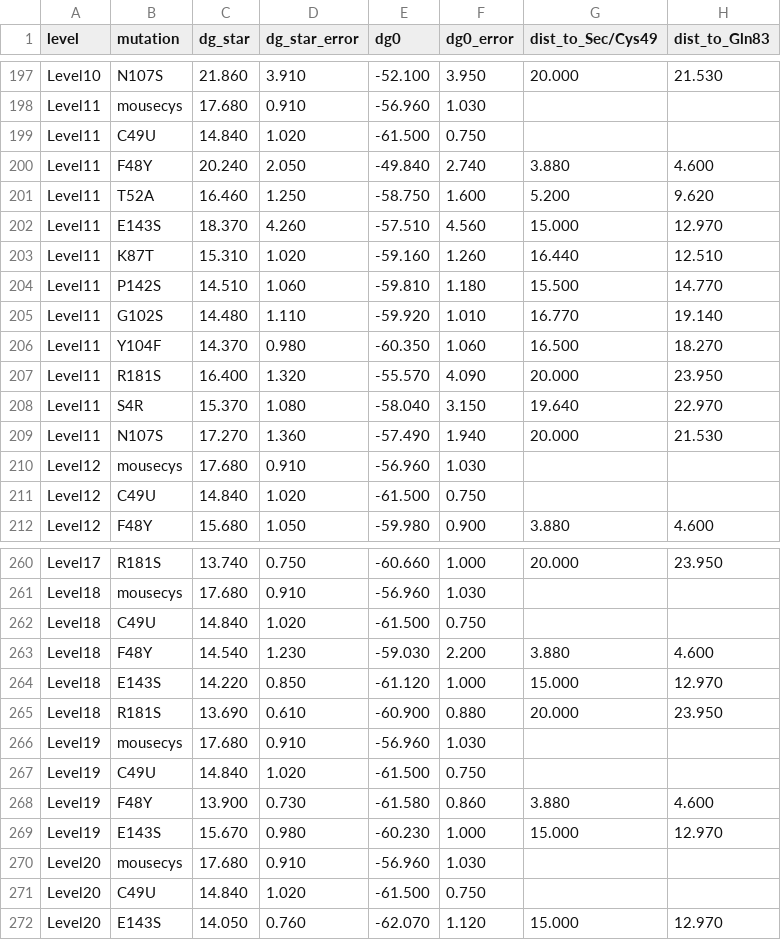
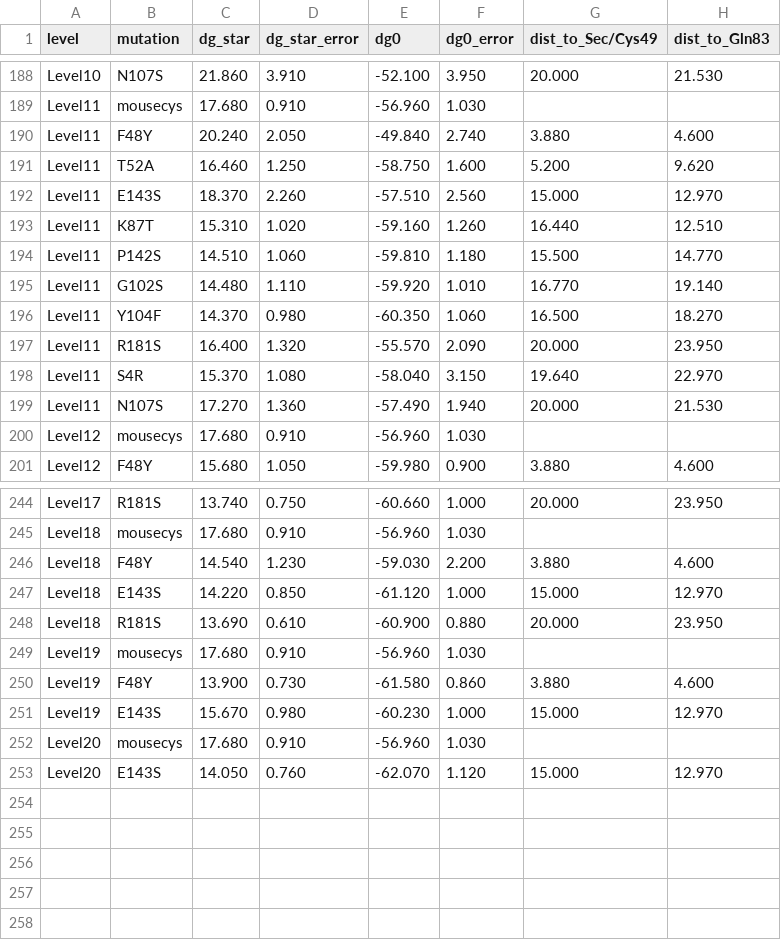
Before and after one commit to ND7996/GPX6, a CSV file: analysis/mouse_mutants_FINAL_with_distances.csv, drawn as a sheet; only a part is shown, gaps mark what is left out; the diff covers the shown part only.

```diff
--- a/analysis/mouse_mutants_FINAL_with_distances.csv
+++ b/analysis/mouse_mutants_FINAL_with_distances.csv
@@ -198,6 +189,5 @@ Level10,N107S,21.860,3.910,-52.100,3.950,20.000,21.530
 Level11,mousecys,17.680,0.910,-56.960,1.030,,
-Level11,C49U,14.840,1.020,-61.500,0.750,,
 Level11,F48Y,20.240,2.050,-49.840,2.740,3.880,4.600
 Level11,T52A,16.460,1.250,-58.750,1.600,5.200,9.620
-Level11,E143S,18.370,4.260,-57.510,4.560,15.000,12.970
+Level11,E143S,18.370,2.260,-57.510,2.560,15.000,12.970
 Level11,K87T,15.310,1.020,-59.160,1.260,16.440,12.510
@@ -206,3 +196,3 @@ Level11,G102S,14.480,1.110,-59.920,1.010,16.770,19.140
 Level11,Y104F,14.370,0.980,-60.350,1.060,16.500,18.270
-Level11,R181S,16.400,1.320,-55.570,4.090,20.000,23.950
+Level11,R181S,16.400,1.320,-55.570,2.090,20.000,23.950
 Level11,S4R,15.370,1.080,-58.040,3.150,19.640,22.970
@@ -210,3 +200,2 @@ Level11,N107S,17.270,1.360,-57.490,1.940,20.000,21.530
 Level12,mousecys,17.680,0.910,-56.960,1.030,,
-Level12,C49U,14.840,1.020,-61.500,0.750,,
 Level12,F48Y,15.680,1.050,-59.980,0.900,3.880,4.600
@@ -261,3 +245,2 @@ Level17,R181S,13.740,0.750,-60.660,1.000,20.000,23.950
 Level18,mousecys,17.680,0.910,-56.960,1.030,,
-Level18,C49U,14.840,1.020,-61.500,0.750,,
 Level18,F48Y,14.540,1.230,-59.030,2.200,3.880,4.600
@@ -266,3 +249,2 @@ Level18,R181S,13.690,0.610,-60.900,0.880,20.000,23.950
 Level19,mousecys,17.680,0.910,-56.960,1.030,,
-Level19,C49U,14.840,1.020,-61.500,0.750,,
 Level19,F48Y,13.900,0.730,-61.580,0.860,3.880,4.600
@@ -270,3 +252,2 @@ Level19,E143S,15.670,0.980,-60.230,1.000,15.000,12.970
 Level20,mousecys,17.680,0.910,-56.960,1.030,,
-Level20,C49U,14.840,1.020,-61.500,0.750,,
 Level20,E143S,14.050,0.760,-62.070,1.120,15.000,12.970
```
Also changed, not shown: 14 removed rows and 3 edited cells elsewhere in this file, analysis/human_mutants_FINAL_with_distances.csv, 26 other files.
